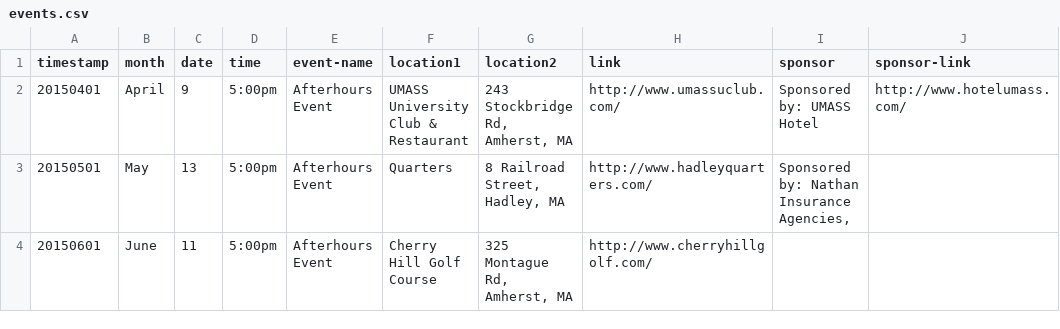
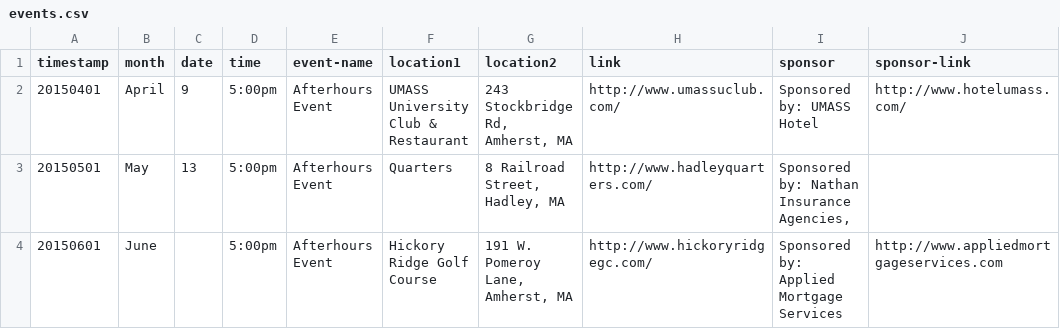
Before and after one commit to clearbold/ayp, a CSV file: _data/events.csv, drawn as a sheet.

Commit message:
Update events.csv

```diff
--- a/_data/events.csv
+++ b/_data/events.csv
@@ -3,2 +3,2 @@
 "20150501","May","13","5:00pm","Afterhours Event","Quarters","8 Railroad Street, Hadley, MA","http://www.hadleyquarters.com/","Sponsored by: Nathan Insurance Agencies,",""
-"20150601","June","11","5:00pm","Afterhours Event","Cherry Hill Golf Course","325 Montague Rd, Amherst, MA","http://www.cherryhillgolf.com/","",""
+"20150601","June","","5:00pm","Afterhours Event","Hickory Ridge Golf Course","191 W. Pomeroy Lane, Amherst, MA","http://www.hickoryridgegc.com/","Sponsored by: Applied Mortgage Services","http://www.appliedmortgageservices.com"
```
